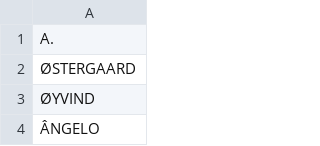
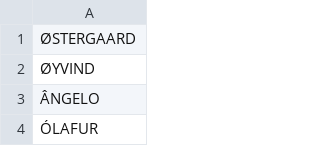
Before and after one commit to Konasiek/genderGuesser, a CSV file: src/main/resources/male.csv, drawn as a sheet; only a part is shown; the shorter side is filled out with more unchanged rows; the diff names each change by its address in the sheet, - before the commit and + after, or states it on an @@ line.

Commit message:
adding Person model, adding male version of counting gender using flat file

```diff
--- a/src/main/resources/male.csv
+++ b/src/main/resources/male.csv
-row 1: A.
```
Also changed, not shown: 3 other files.
